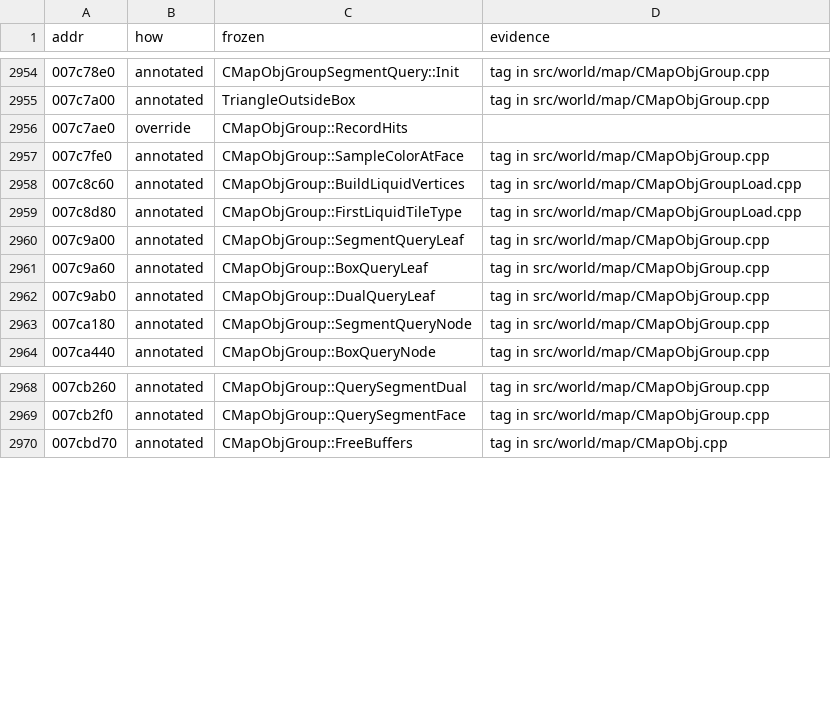
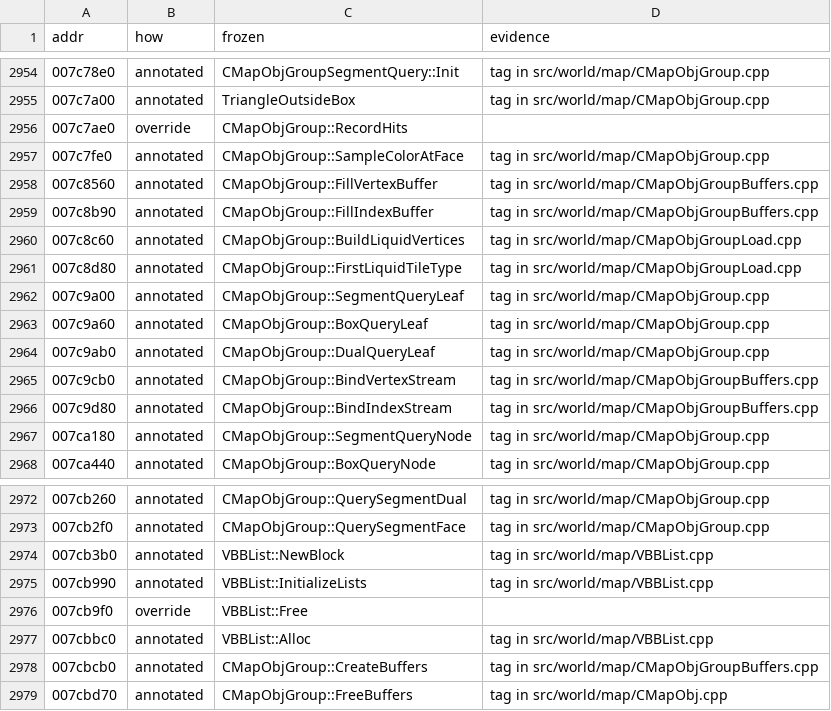
Before and after one commit to zeruth/FrozenClient, a TSV file: tools/recomp/data/matches.tsv, drawn as a sheet; only a part is shown, gaps mark what is left out; the diff names each change by its address in the sheet, - before the commit and + after, or states it on an @@ line.

```diff
--- a/tools/recomp/data/matches.tsv
+++ b/tools/recomp/data/matches.tsv
+row 2958: 007c8560 | annotated | CMapObjGroup::FillVertexBuffer | tag in src/world/map/CMapObjGroupBuffers.cpp
+row 2959: 007c8b90 | annotated | CMapObjGroup::FillIndexBuffer | tag in src/world/map/CMapObjGroupBuffers.cpp
+row 2965: 007c9cb0 | annotated | CMapObjGroup::BindVertexStream | tag in src/world/map/CMapObjGroupBuffers.cpp
+row 2966: 007c9d80 | annotated | CMapObjGroup::BindIndexStream | tag in src/world/map/CMapObjGroupBuffers.cpp
+row 2974: 007cb3b0 | annotated | VBBList::NewBlock | tag in src/world/map/VBBList.cpp
+row 2975: 007cb990 | annotated | VBBList::InitializeLists | tag in src/world/map/VBBList.cpp
+row 2976: 007cb9f0 | override | VBBList::Free
+row 2977: 007cbbc0 | annotated | VBBList::Alloc | tag in src/world/map/VBBList.cpp
+row 2978: 007cbcb0 | annotated | CMapObjGroup::CreateBuffers | tag in src/world/map/CMapObjGroupBuffers.cpp
```
Also changed, not shown: 11 other files.
